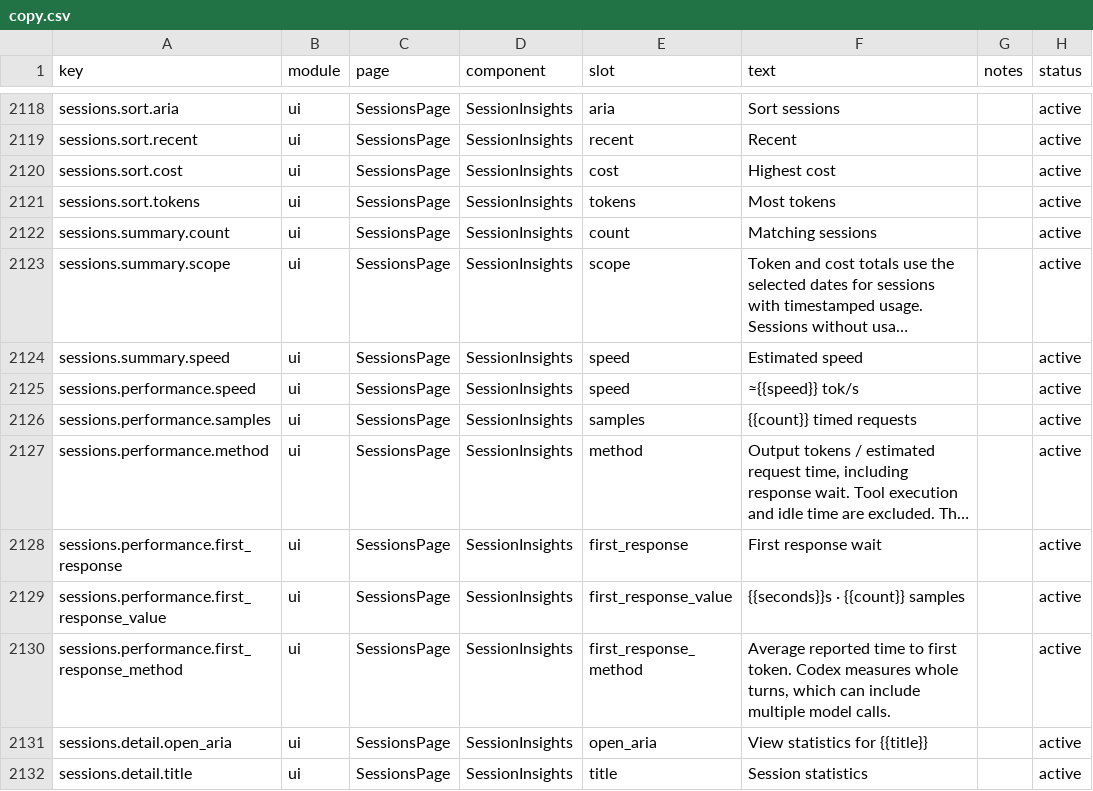
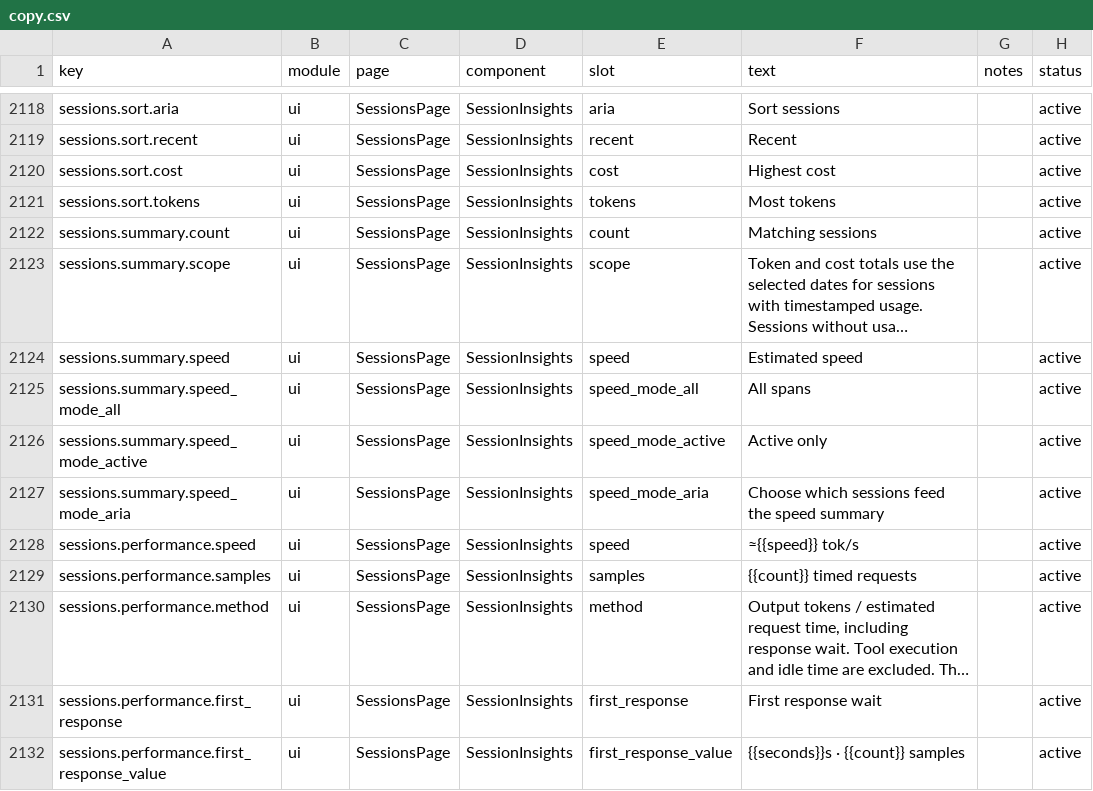
Before and after one commit to 01UNCLEDOG01/TokenTracker-Plus, a CSV file: dashboard/src/content/copy.csv, drawn as a sheet; only a part is shown, gaps mark what is left out; the shorter side is filled out with more unchanged rows; long unchanged cells end in …; the diff names each change by its address in the sheet, - before the commit and + after, or states it on an @@ line.

Commit message:
feat(sessions): speed-lens dropdown (all spans / active only) with persistence; 速度→速率 wording
- toSessionBrowserRow forwards performance_source (dense contract + type),
  so the browser can tell wall-clock spans from actively timed sessions.
- The summary speed KPI gains a small dropdown: 'all spans' (current
  pooled throughput, default) vs 'active only' (pool skips wall-clock
  fallback sessions whose spans cover days of idle). Choice persists in
  localStorage; scope tooltip already documents the >=1 tok/s guard.
- Wording: the UI used 速度 and 速率 inconsistently across keys; all
  zh/zh-TW session strings now say 速率 (the industry term for tok/s).
  Japanese 速度 and German Geschwindigkeit are already the natural terms
  there and stay.

```diff
--- a/dashboard/src/content/copy.csv
+++ b/dashboard/src/content/copy.csv
+row 2125: sessions.summary.speed_mode_all | ui | SessionsPage | SessionInsights | speed_mode_all | All spans |  | active
+row 2126: sessions.summary.speed_mode_active | ui | SessionsPage | SessionInsights | speed_mode_active | Active only |  | active
+row 2127: sessions.summary.speed_mode_aria | ui | SessionsPage | SessionInsights | speed_mode_aria | Choose which sessions feed the speed summary |  | active
```
Also changed, not shown: 11 other files.
